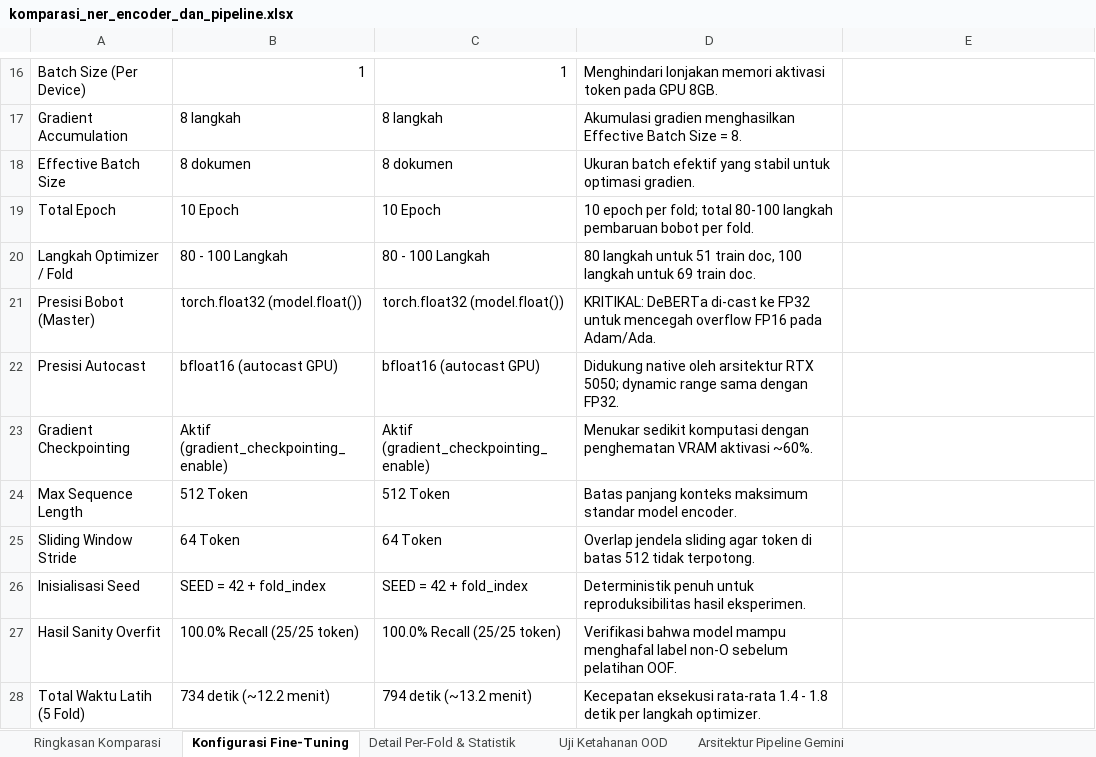
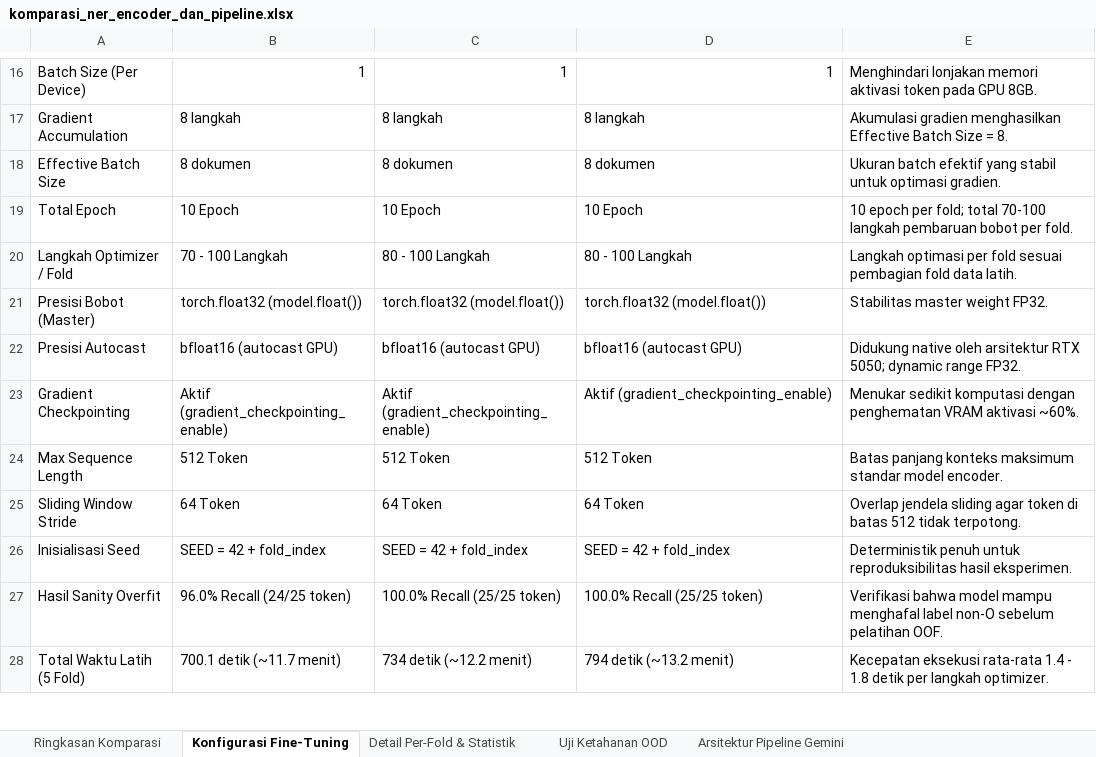
Before and after one commit to Primarizki21/certificate-autofill, an Excel workbook: docs/report/komparasi_ner_encoder_dan_pipeline.xlsx, sheet Konfigurasi Fine-Tuning, drawn as a sheet; only a part is shown, gaps mark what is left out; values as stored, in another font and other column widths than the file's, no cell formats; the diff covers the shown part only; the diff names each change by its address in the sheet, - before the commit and + after, or states it on an @@ line.

Commit message:
feat(ner): benchmark 5-fold OOF fine-tuning IndoBERT-ner-gold (NER-ENCODER-002)
- Daftarkan treamyracle/indobert-ner-gold ke tests/benchmark_ner_encoders.py dengan konfigurasi setara mDeBERTa & XLM-RoBERTa
- Eksekusi 5-fold stratified cross-validation OOF training: IndoBERT meraih 44.52% framework exact (+31.72pt vs pre-trained)
- Nama kegiatan exact melonjak ke 43.24% (fuzzy 78.38%), mengungguli DeBERTa (25.68%) dan XLM-RoBERTa (35.14%)
- Catat metrik resmi di docs/experiments_ledger.md dan docs/report/runs_summary.md
- Perbarui skrip generator dan workbook docs/report/komparasi_ner_encoder_dan_pipeline.xlsx pada seluruh 4 sheet evaluasi

```diff
--- a/docs/report/komparasi_ner_encoder_dan_pipeline.xlsx (sheet Konfigurasi Fine-Tuning)
+++ b/docs/report/komparasi_ner_encoder_dan_pipeline.xlsx (sheet Konfigurasi Fine-Tuning)
-D16: Menghindari lonjakan memori aktivasi token pada GPU 8GB.
+D16: 1
-E16: (empty)
+E16: Menghindari lonjakan memori aktivasi token pada GPU 8GB.
-D17: Akumulasi gradien menghasilkan Effective Batch Size = 8.
+D17: 8 langkah
-E17: (empty)
+E17: Akumulasi gradien menghasilkan Effective Batch Size = 8.
-D18: Ukuran batch efektif yang stabil untuk optimasi gradien.
+D18: 8 dokumen
-E18: (empty)
+E18: Ukuran batch efektif yang stabil untuk optimasi gradien.
-D19: 10 epoch per fold; total 80-100 langkah pembaruan bobot per fold.
+D19: 10 Epoch
-E19: (empty)
+E19: 10 epoch per fold; total 70-100 langkah pembaruan bobot per fold.
-B20: 80 - 100 Langkah
+B20: 70 - 100 Langkah
-D20: 80 langkah untuk 51 train doc, 100 langkah untuk 69 train doc.
+D20: 80 - 100 Langkah
-E20: (empty)
+E20: Langkah optimasi per fold sesuai pembagian fold data latih.
-D21: KRITIKAL: DeBERTa di-cast ke FP32 untuk mencegah overflow FP16 pada Adam/Ada.
+D21: torch.float32 (model.float())
-E21: (empty)
+E21: Stabilitas master weight FP32.
-D22: Didukung native oleh arsitektur RTX 5050; dynamic range sama dengan FP32.
+D22: bfloat16 (autocast GPU)
-E22: (empty)
+E22: Didukung native oleh arsitektur RTX 5050; dynamic range FP32.
-D23: Menukar sedikit komputasi dengan penghematan VRAM aktivasi ~60%.
+D23: Aktif (gradient_checkpointing_enable)
-E23: (empty)
+E23: Menukar sedikit komputasi dengan penghematan VRAM aktivasi ~60%.
-D24: Batas panjang konteks maksimum standar model encoder.
+D24: 512 Token
-E24: (empty)
+E24: Batas panjang konteks maksimum standar model encoder.
-D25: Overlap jendela sliding agar token di batas 512 tidak terpotong.
+D25: 64 Token
-E25: (empty)
+E25: Overlap jendela sliding agar token di batas 512 tidak terpotong.
-D26: Deterministik penuh untuk reproduksibilitas hasil eksperimen.
+D26: SEED = 42 + fold_index
-E26: (empty)
+E26: Deterministik penuh untuk reproduksibilitas hasil eksperimen.
-B27: 100.0% Recall (25/25 token)
+B27: 96.0% Recall (24/25 token)
-D27: Verifikasi bahwa model mampu menghafal label non-O sebelum pelatihan OOF.
+D27: 100.0% Recall (25/25 token)
-E27: (empty)
+E27: Verifikasi bahwa model mampu menghafal label non-O sebelum pelatihan OOF.
-B28: 734 detik (~12.2 menit)
+B28: 700.1 detik (~11.7 menit)
-C28: 794 detik (~13.2 menit)
+C28: 734 detik (~12.2 menit)
-D28: Kecepatan eksekusi rata-rata 1.4 - 1.8 detik per langkah optimizer.
+D28: 794 detik (~13.2 menit)
-E28: (empty)
+E28: Kecepatan eksekusi rata-rata 1.4 - 1.8 detik per langkah optimizer.
```
Also changed, not shown: 38 edited cells elsewhere in this sheet, sheet Detail Per-Fold & Statistik, sheet Ringkasan Komparasi, sheet Uji Ketahanan OOD, cell formats, 5 other files.
